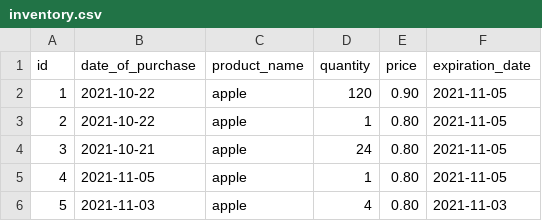
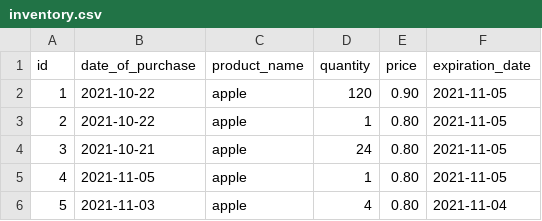
Before and after one commit to DHvanTienhoven/SuperPy, a CSV file: functional_files/inventory.csv, drawn as a sheet.

```diff
--- a/functional_files/inventory.csv
+++ b/functional_files/inventory.csv
@@ -5,2 +5,2 @@ id,date_of_purchase,product_name,quantity,price,expiration_date
 4,2021-11-05,apple,1,0.80,2021-11-05
-5,2021-11-03,apple,4,0.80,2021-11-03
+5,2021-11-03,apple,4,0.80,2021-11-04
```
Also changed, not shown: 2 other files.
